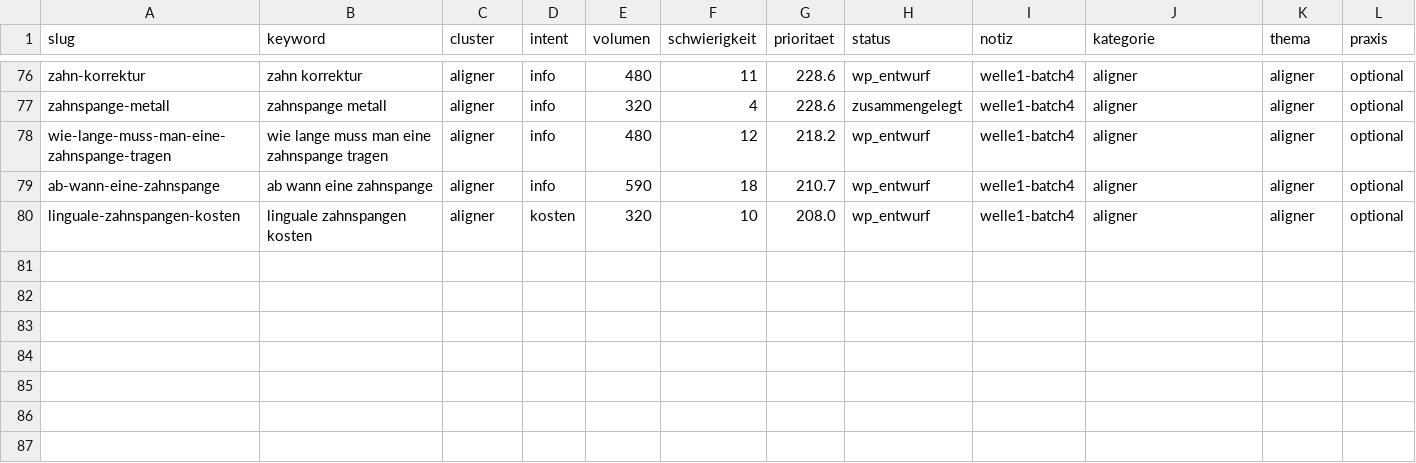
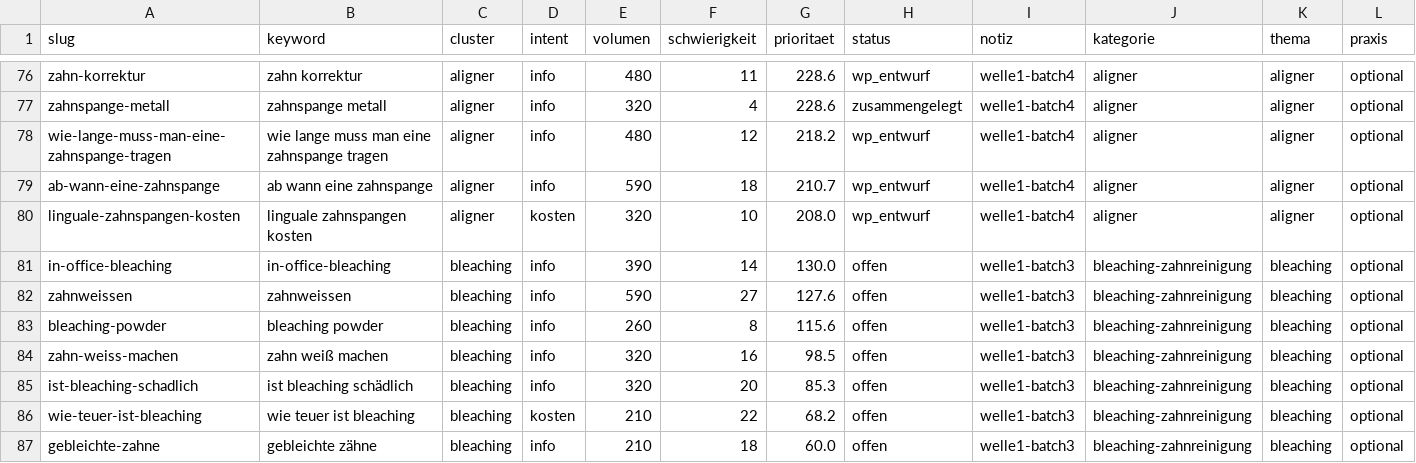
Before and after one commit to nerudasson/kieferblickmarketing, a CSV file: daten/artikel-queue.csv, drawn as a sheet; only a part is shown, gaps mark what is left out.

```diff
--- a/daten/artikel-queue.csv
+++ b/daten/artikel-queue.csv
@@ -80 +80,8 @@ ab-wann-eine-zahnspange,ab wann eine zahnspange,aligner,info,590,18,210.7,wp_ent
 linguale-zahnspangen-kosten,linguale zahnspangen kosten,aligner,kosten,320,10,208.0,wp_entwurf,welle1-batch4,aligner,aligner,optional
+in-office-bleaching,in-office-bleaching,bleaching,info,390,14,130.0,offen,welle1-batch3,bleaching-zahnreinigung,bleaching,optional
+zahnweissen,zahnweissen,bleaching,info,590,27,127.6,offen,welle1-batch3,bleaching-zahnreinigung,bleaching,optional
+bleaching-powder,bleaching powder,bleaching,info,260,8,115.6,offen,welle1-batch3,bleaching-zahnreinigung,bleaching,optional
+zahn-weiss-machen,zahn weiß machen,bleaching,info,320,16,98.5,offen,welle1-batch3,bleaching-zahnreinigung,bleaching,optional
+ist-bleaching-schadlich,ist bleaching schädlich,bleaching,info,320,20,85.3,offen,welle1-batch3,bleaching-zahnreinigung,bleaching,optional
+wie-teuer-ist-bleaching,wie teuer ist bleaching,bleaching,kosten,210,22,68.2,offen,welle1-batch3,bleaching-zahnreinigung,bleaching,optional
+gebleichte-zahne,gebleichte zähne,bleaching,info,210,18,60.0,offen,welle1-batch3,bleaching-zahnreinigung,bleaching,optional
```
Also changed, not shown: daten/linkplan.csv, 14 other files.
